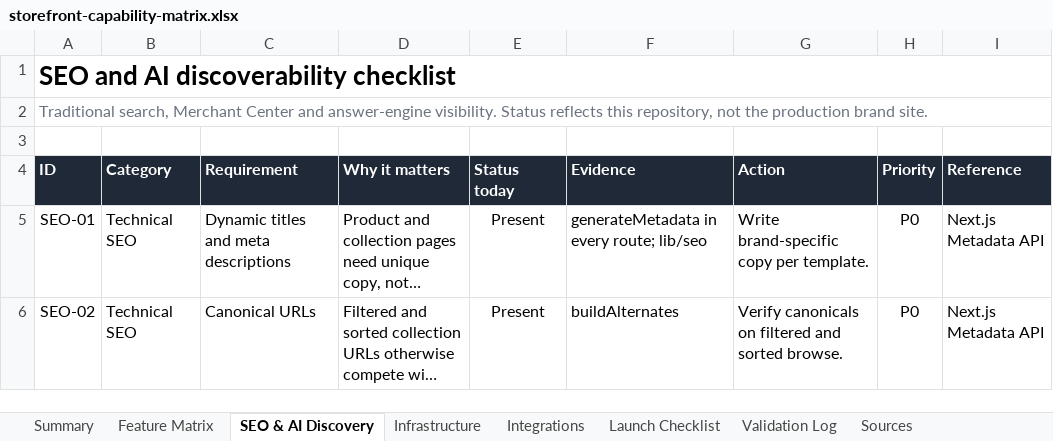
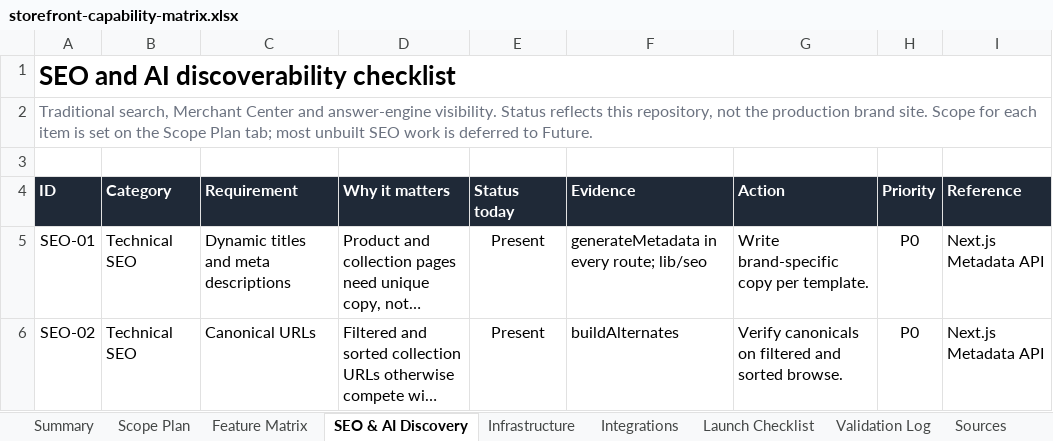
Before and after one commit to NachiketKandari/high-fashion-shopify-template, an Excel workbook: docs/storefront-capability-matrix.xlsx, sheet SEO & AI Discovery, drawn as a sheet; only a part is shown; long unchanged cells end in …; values as stored, in another font and other column widths than the file's, no borders; conditional formats not drawn; the diff names each change by its address in the sheet, - before the commit and + after, or states it on an @@ line.

Commit message:
docs: add configurable MVP, launch and future scoping to the capability matrix

```diff
--- a/docs/storefront-capability-matrix.xlsx (sheet SEO & AI Discovery)
+++ b/docs/storefront-capability-matrix.xlsx (sheet SEO & AI Discovery)
+sheet tab: Scope Plan
-A2 (ID): …brand site.
+A2 (ID): …brand site. Scope for each item is set on the Scope Plan tab; most unbuilt SEO work is deferred to Future.
```
Also changed, not shown: sheet Feature Matrix, sheet Summary, formulas that keep their value.
